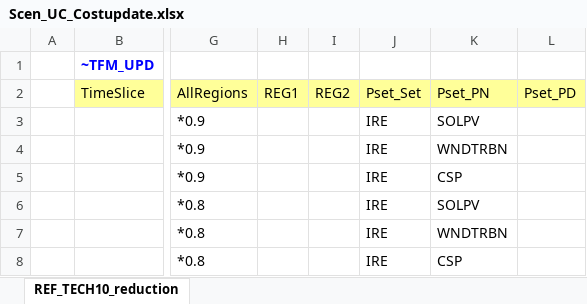
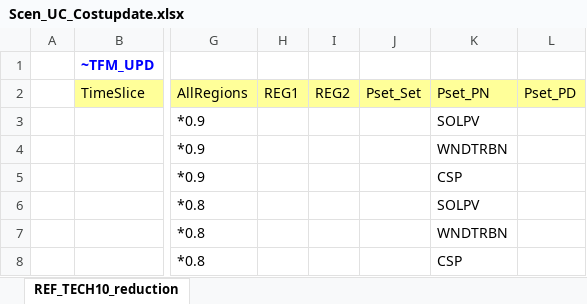
Before and after one commit to Tamenew/MANU2025, an Excel workbook: SuppXLS/Scen_UC_Costupdate.xlsx, sheet REF_TECH10_reduction, drawn as a sheet; only a part is shown, gaps mark what is left out; values as stored, in another font and other column widths than the file's, no borders; the diff names each change by its address in the sheet, - before the commit and + after, or states it on an @@ line.

Commit message:
Update Scen_UC_Costupdate.xlsx

```diff
--- a/SuppXLS/Scen_UC_Costupdate.xlsx (sheet REF_TECH10_reduction)
+++ b/SuppXLS/Scen_UC_Costupdate.xlsx (sheet REF_TECH10_reduction)
-J3:J8: IRE
+J3:J8: (empty)
```
